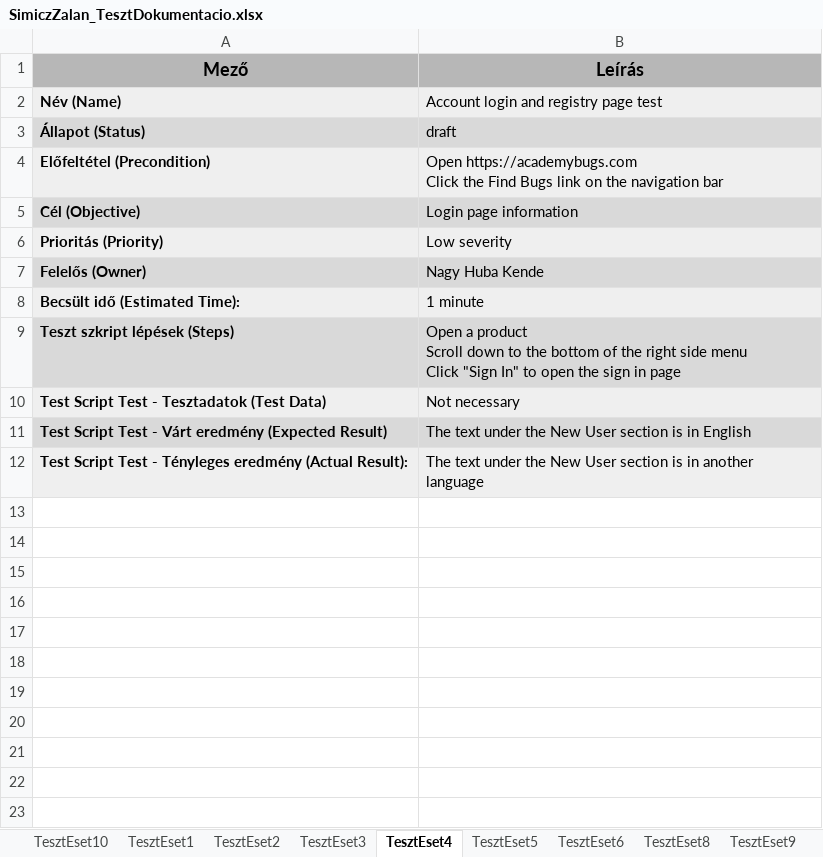
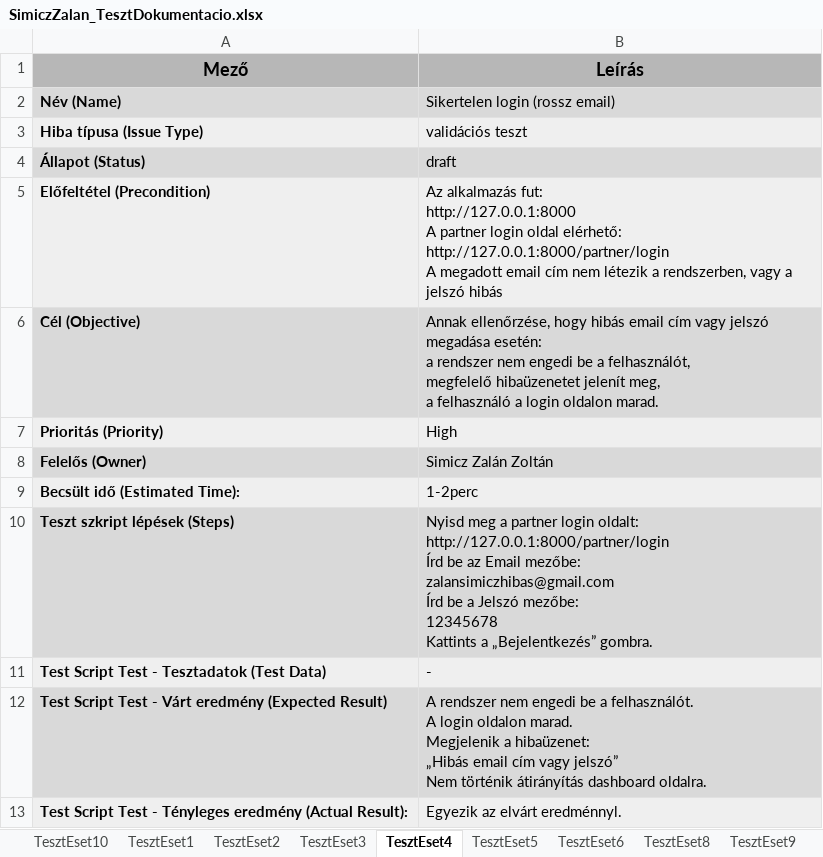
Before and after one commit to zalansimiczz/13_S2_1_Vizsgaremek2, an Excel workbook: projekt/TollUtdij 2025.12/SimiczZalan_TesztDokumentacio.xlsx, sheet TesztEset4, drawn as a sheet; values as stored, in another font and other column widths than the file's, no borders; addresses are those after the commit; ↵ is a line break in a cell; the diff names each change by its address in the sheet, - before the commit and + after, or states it on an @@ line.

Commit message:
teszt dokumentacio megirasa

```diff
--- a/projekt/TollUtdij 2025.12/SimiczZalan_TesztDokumentacio.xlsx (sheet TesztEset4)
+++ b/projekt/TollUtdij 2025.12/SimiczZalan_TesztDokumentacio.xlsx (sheet TesztEset4)
-B2 (Leírás): Account login and registry page test
+B2 (Leírás): Sikertelen login (rossz email)
+row 3: Hiba típusa (Issue Type) | validációs teszt
-B5 (Leírás): Open https://academybugs.com ↵ Click the Find Bugs link on the navigation bar
+B5 (Leírás): Az alkalmazás fut: ↵ http://127.0.0.1:8000 ↵ A partner login oldal elérhető: ↵ http://127.0.0.1:8000/partner/login ↵ A megadott email cím nem létezik a rendszerben, vagy a jelszó hibás
-B6 (Leírás): Login page information
+B6 (Leírás): Annak ellenőrzése, hogy hibás email cím vagy jelszó megadása esetén: ↵ a rendszer nem engedi be a felhasználót, ↵ megfelelő hibaüzenetet jelenít meg, ↵ a felhasználó a login oldalon marad.
-B7 (Leírás): Low severity
+B7 (Leírás): High
-B8 (Leírás): Nagy Huba Kende
+B8 (Leírás): Simicz Zalán Zoltán
-B9 (Leírás): 1 minute
+B9 (Leírás): 1-2perc
-B10 (Leírás): Open a product ↵ Scroll down to the bottom of the right side menu ↵ Click "Sign In" to open the sign in page
+B10 (Leírás): Nyisd meg a partner login oldalt: ↵ http://127.0.0.1:8000/partner/login ↵ Írd be az Email mezőbe: ↵ zalansimiczhibas@gmail.com ↵ Írd be a Jelszó mezőbe: ↵ 12345678 ↵ Kattints a „Bejelentkezés” gombra.
-B11 (Leírás): Not necessary
+B11 (Leírás): -
-B12 (Leírás): The text under the New User section is in English
+B12 (Leírás): A rendszer nem engedi be a felhasználót. ↵ A login oldalon marad. ↵ Megjelenik a hibaüzenet: ↵ „Hibás email cím vagy jelszó” ↵ Nem történik átirányítás dashboard oldalra.
-B13 (Leírás): The text under the New User section is in another language
+B13 (Leírás): Egyezik az elvárt eredménnyl.
```
Also changed, not shown: sheet TesztEset5, sheet TesztEset8, sheet TesztEset9, sheet TesztEset6, sheet TesztEset3, other sheet tabs.
